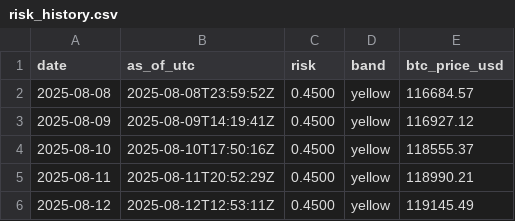
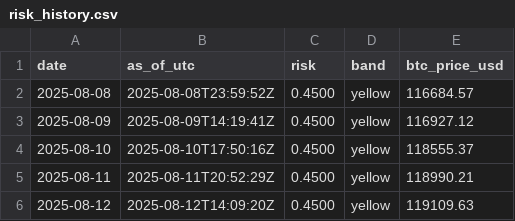
Before and after one commit to firemansghost/grayghost-risk, a CSV file: data/risk_history.csv, drawn as a sheet.

```diff
--- a/data/risk_history.csv
+++ b/data/risk_history.csv
@@ -5,2 +5,2 @@ date,as_of_utc,risk,band,btc_price_usd
 2025-08-11,2025-08-11T20:52:29Z,0.4500,yellow,118990.21
-2025-08-12,2025-08-12T12:53:11Z,0.4500,yellow,119145.49
+2025-08-12,2025-08-12T14:09:20Z,0.4500,yellow,119109.63
```
Also changed, not shown: 3 other files.
